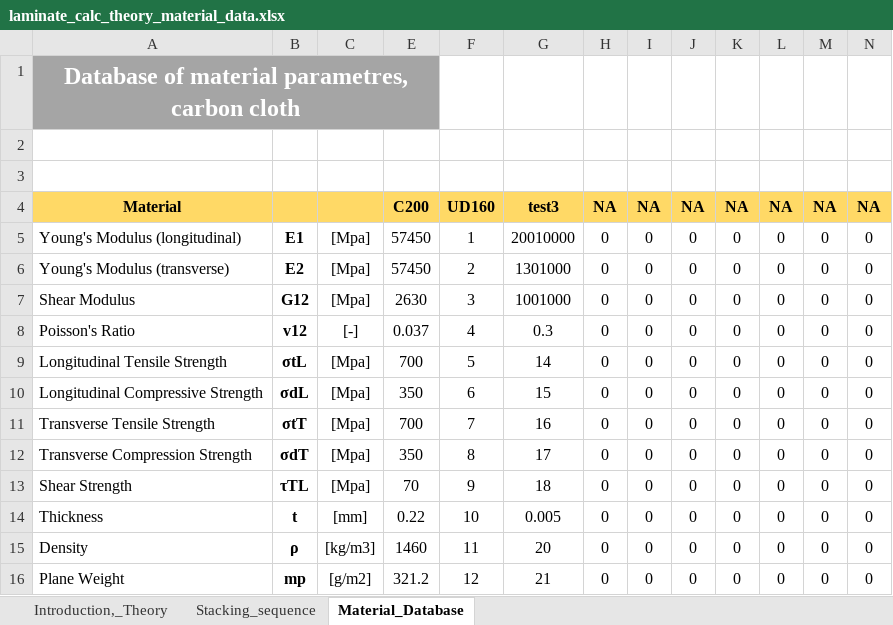
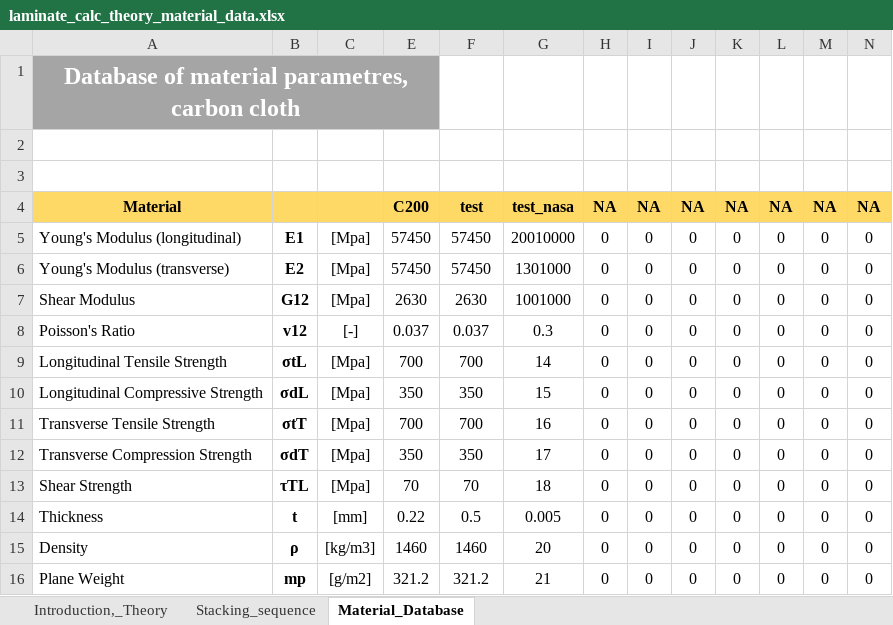
Before and after one commit to DavidKrzikalla/CLT, an Excel workbook: laminate_calc_theory_material_data.xlsx, sheet Material_Database, drawn as a sheet; values as stored, in another font and other column widths than the file's, no borders; the diff names each change by its address in the sheet, - before the commit and + after, or states it on an @@ line.

Commit message:
Edit of material database

```diff
--- a/laminate_calc_theory_material_data.xlsx (sheet Material_Database)
+++ b/laminate_calc_theory_material_data.xlsx (sheet Material_Database)
-F4: UD160
+F4: test
-G4: test3
+G4: test_nasa
-F5: 1
+F5: 57450
-F6: 2
+F6: 57450
-F7: 3
+F7: 2630
-F8: 4
+F8: 0.037
-F9: 5
+F9: 700
-F10: 6
+F10: 350
-F11: 7
+F11: 700
-F12: 8
+F12: 350
-F13: 9
+F13: 70
-F14: 10
+F14: 0.5
-F15: 11
+F15: 1460
-F16: 12
+F16: 321.2
```
Also changed, not shown: sheet Stacking_sequence, charts or pictures.
